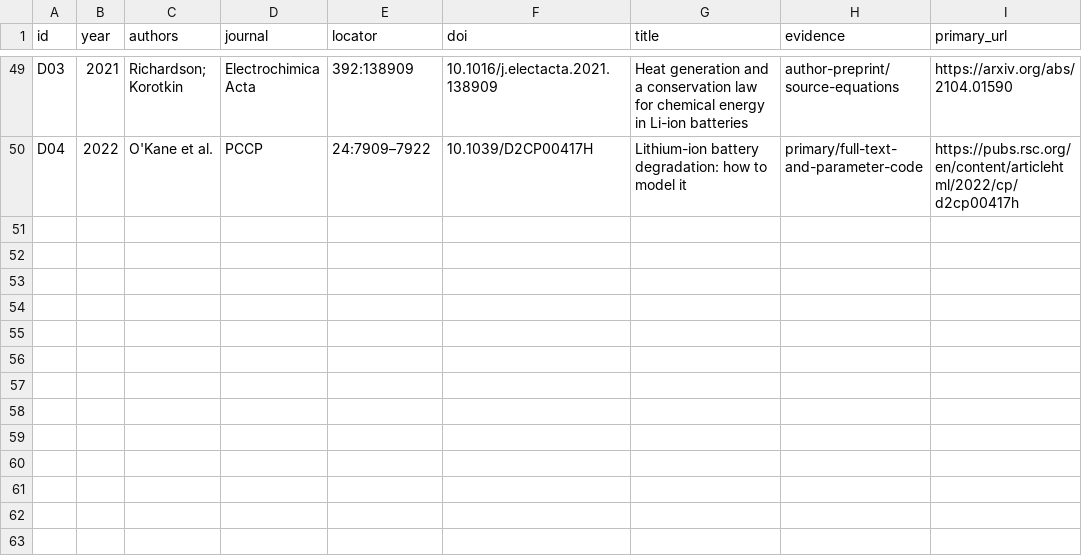
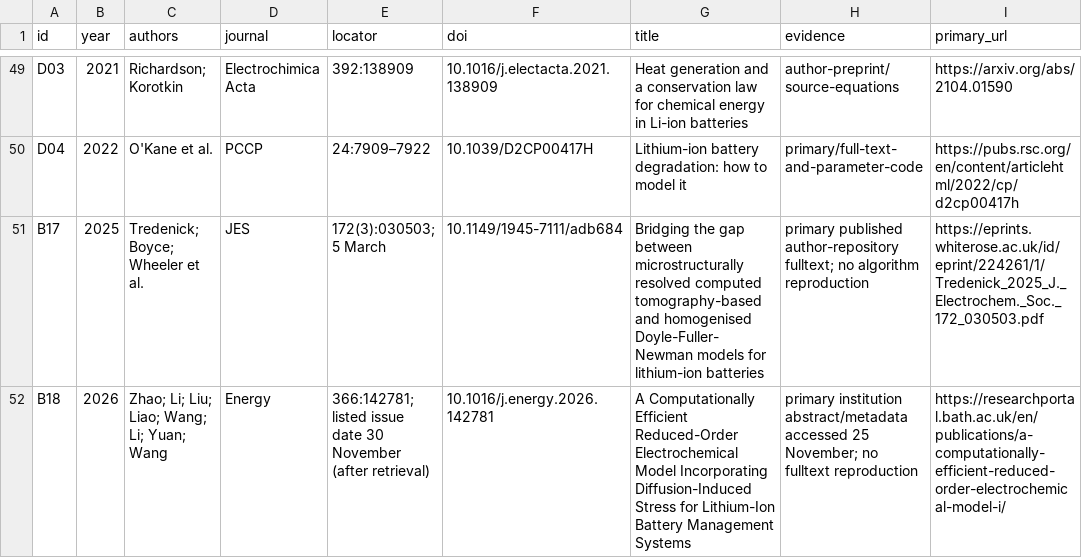
Before and after one commit to Zephyrainzjl/MORQEX, a TSV file: literature/references.tsv, drawn as a sheet; only a part is shown, gaps mark what is left out.

```diff
--- a/literature/references.tsv
+++ b/literature/references.tsv
@@ -50 +50,3 @@ D03	2021	Richardson; Korotkin	Electrochimica Acta	392:138909	10.1016/j.electacta
 D04	2022	O'Kane et al.	PCCP	24:7909–7922	10.1039/D2CP00417H	Lithium-ion battery degradation: how to model it	primary/full-text-and-parameter-code	https://pubs.rsc.org/en/content/articlehtml/2022/cp/d2cp00417h
+B17	2025	Tredenick; Boyce; Wheeler et al.	JES	172(3):030503; 5 March	10.1149/1945-7111/adb684	Bridging the gap between microstructurally resolved computed tomography-based and homogenised Doyle-Fuller-Newman models for lithium-ion batteries	primary published author-repository fulltext; no algorithm reproduction	https://eprints.whiterose.ac.uk/id/eprint/224261/1/Tredenick_2025_J._Electrochem._Soc._172_030503.pdf
+B18	2026	Zhao; Li; Liu; Liao; Wang; Li; Yuan; Wang	Energy	366:142781; listed issue date 30 November (after retrieval)	10.1016/j.energy.2026.142781	A Computationally Efficient Reduced-Order Electrochemical Model Incorporating Diffusion-Induced Stress for Lithium-Ion Battery Management Systems	primary institution abstract/metadata accessed 25 November; no fulltext reproduction	https://researchportal.bath.ac.uk/en/publications/a-computationally-efficient-reduced-order-electrochemical-model-i/
```
Also changed, not shown: 28 other files.
